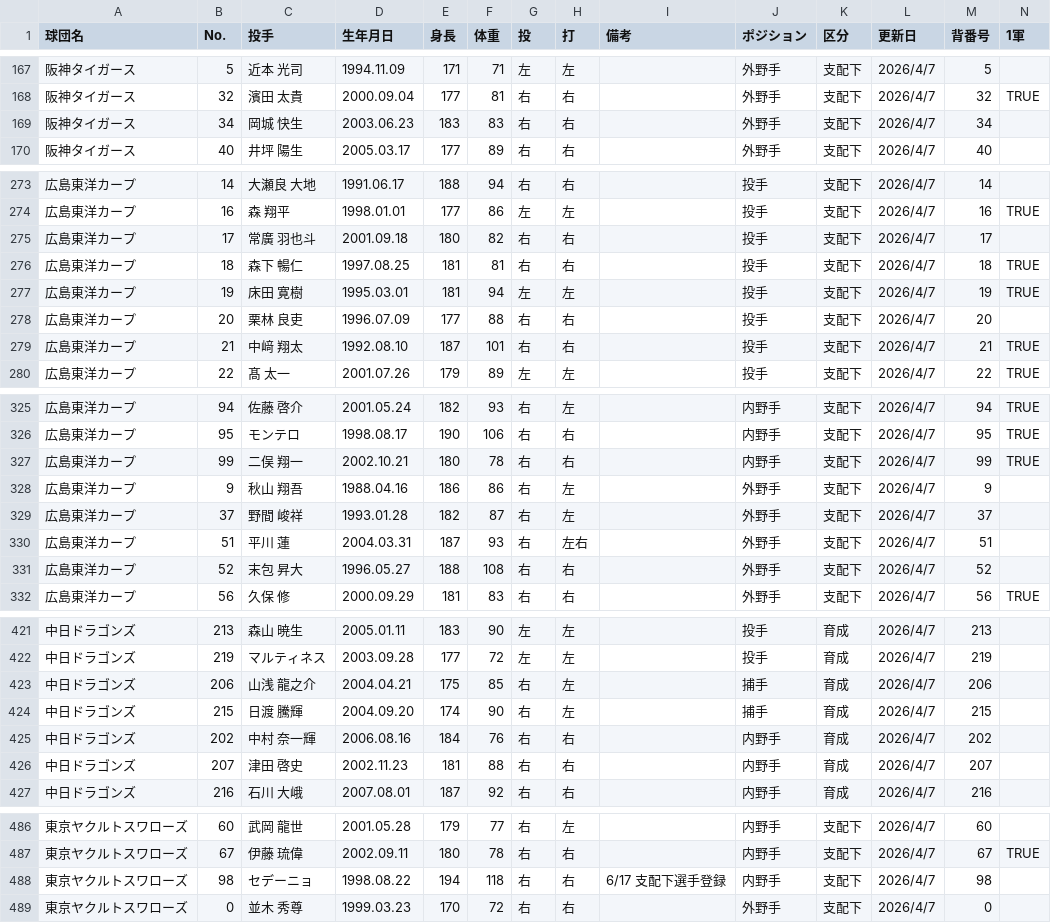
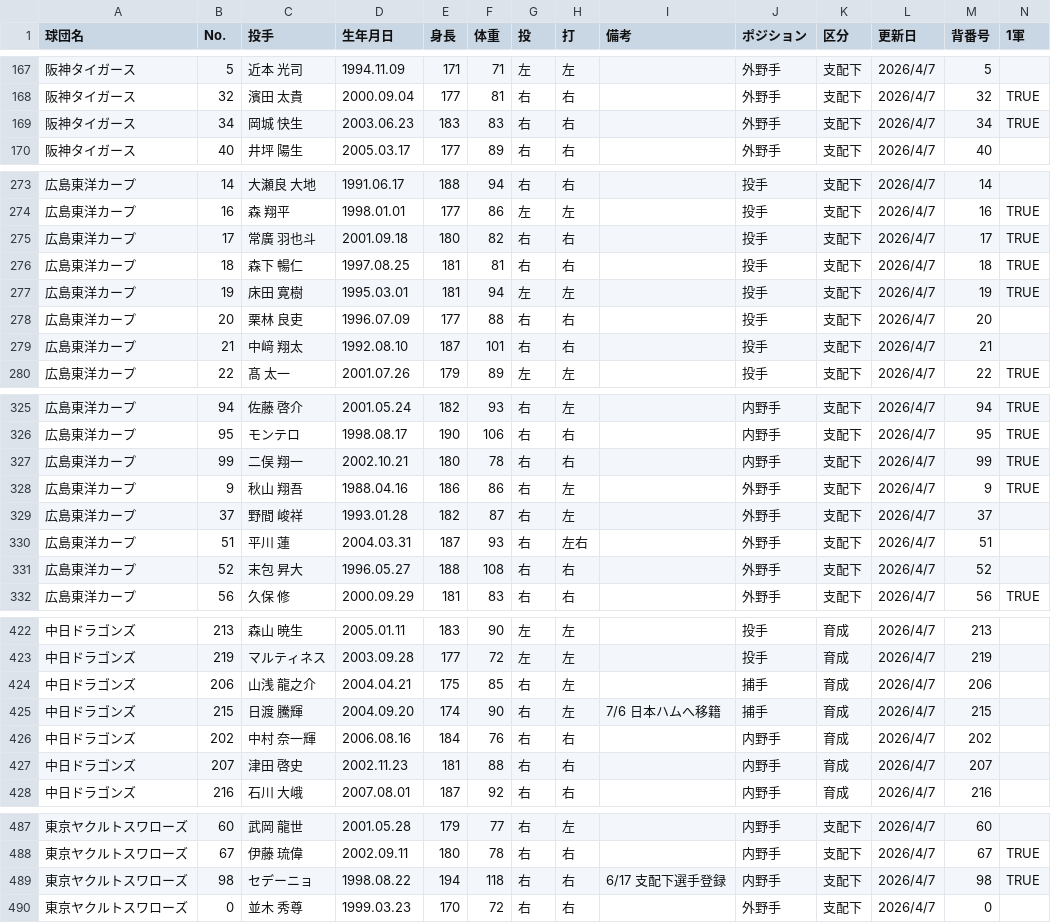
Before and after one commit to hitoshihirai07-hash/player-lens-auto-test, a CSV file: data/current_player_master.csv, drawn as a sheet; only a part is shown, gaps mark what is left out; the diff covers the shown part only.

```diff
--- a/data/current_player_master.csv
+++ b/data/current_player_master.csv
@@ -168,3 +168,3 @@
 阪神タイガース,32,濱田 太貴,2000.09.04,177,81,右,右,,外野手,支配下,2026/4/7,32,TRUE
-阪神タイガース,34,岡城 快生,2003.06.23,183,83,右,右,,外野手,支配下,2026/4/7,34,
+阪神タイガース,34,岡城 快生,2003.06.23,183,83,右,右,,外野手,支配下,2026/4/7,34,TRUE
 阪神タイガース,40,井坪 陽生,2005.03.17,177,89,右,右,,外野手,支配下,2026/4/7,40,
@@ -274,3 +274,3 @@
 広島東洋カープ,16,森 翔平,1998.01.01,177,86,左,左,,投手,支配下,2026/4/7,16,TRUE
-広島東洋カープ,17,常廣 羽也斗,2001.09.18,180,82,右,右,,投手,支配下,2026/4/7,17,
+広島東洋カープ,17,常廣 羽也斗,2001.09.18,180,82,右,右,,投手,支配下,2026/4/7,17,TRUE
 広島東洋カープ,18,森下 暢仁,1997.08.25,181,81,右,右,,投手,支配下,2026/4/7,18,TRUE
@@ -278,3 +278,3 @@
 広島東洋カープ,20,栗林 良吏,1996.07.09,177,88,右,右,,投手,支配下,2026/4/7,20,
-広島東洋カープ,21,中﨑 翔太,1992.08.10,187,101,右,右,,投手,支配下,2026/4/7,21,TRUE
+広島東洋カープ,21,中﨑 翔太,1992.08.10,187,101,右,右,,投手,支配下,2026/4/7,21,
 広島東洋カープ,22,髙 太一,2001.07.26,179,89,左,左,,投手,支配下,2026/4/7,22,TRUE
@@ -327,3 +327,3 @@
 広島東洋カープ,99,二俣 翔一,2002.10.21,180,78,右,右,,内野手,支配下,2026/4/7,99,TRUE
-広島東洋カープ,9,秋山 翔吾,1988.04.16,186,86,右,左,,外野手,支配下,2026/4/7,9,
+広島東洋カープ,9,秋山 翔吾,1988.04.16,186,86,右,左,,外野手,支配下,2026/4/7,9,TRUE
 広島東洋カープ,37,野間 峻祥,1993.01.28,182,87,右,左,,外野手,支配下,2026/4/7,37,
@@ -423,3 +424,3 @@
 中日ドラゴンズ,206,山浅 龍之介,2004.04.21,175,85,右,左,,捕手,育成,2026/4/7,206,
-中日ドラゴンズ,215,日渡 騰輝,2004.09.20,174,90,右,左,,捕手,育成,2026/4/7,215,
+中日ドラゴンズ,215,日渡 騰輝,2004.09.20,174,90,右,左,7/6 日本ハムへ移籍,捕手,育成,2026/4/7,215,
 中日ドラゴンズ,202,中村 奈一輝,2006.08.16,184,76,右,右,,内野手,育成,2026/4/7,202,
@@ -487,3 +488,3 @@
 東京ヤクルトスワローズ,67,伊藤 琉偉,2002.09.11,180,78,右,右,,内野手,支配下,2026/4/7,67,TRUE
-東京ヤクルトスワローズ,98,セデーニョ,1998.08.22,194,118,右,右,6/17 支配下選手登録,内野手,支配下,2026/4/7,98,
+東京ヤクルトスワローズ,98,セデーニョ,1998.08.22,194,118,右,右,6/17 支配下選手登録,内野手,支配下,2026/4/7,98,TRUE
 東京ヤクルトスワローズ,0,並木 秀尊,1999.03.23,170,72,右,右,,外野手,支配下,2026/4/7,0,
```
Also changed, not shown: 3 added rows, 1 removed row and 10 edited cells elsewhere in this file, data/fielding_summary.csv, data/recent_batter_6days.csv, 4 other files.
